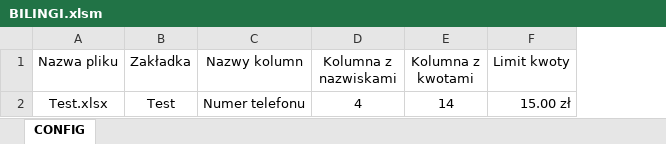
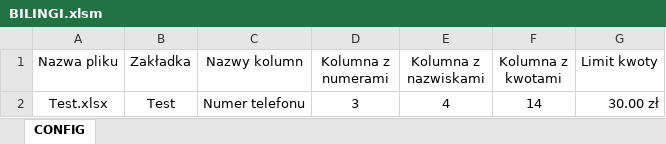
Before and after one commit to tkusia/BILINGI, an Excel workbook: BILINGI.xlsm, sheet CONFIG, drawn as a sheet; values as stored, in another font and other column widths than the file's, no borders; charts and pictures not drawn; addresses are those after the commit; the diff names each change by its address in the sheet, - before the commit and + after, or states it on an @@ line.

Commit message:
Included mail preparation

```diff
--- a/BILINGI.xlsm (sheet CONFIG)
+++ b/BILINGI.xlsm (sheet CONFIG)
+column D (Kolumna z numerami), row 2: 3
-G2 (Limit kwoty): 15.00 zł
+G2 (Limit kwoty): 30.00 zł
```
Also changed, not shown: charts or pictures.
